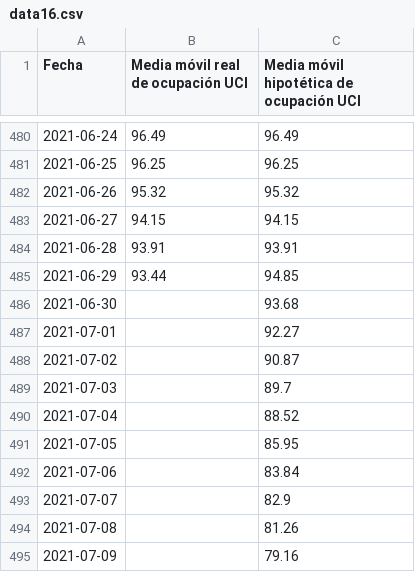
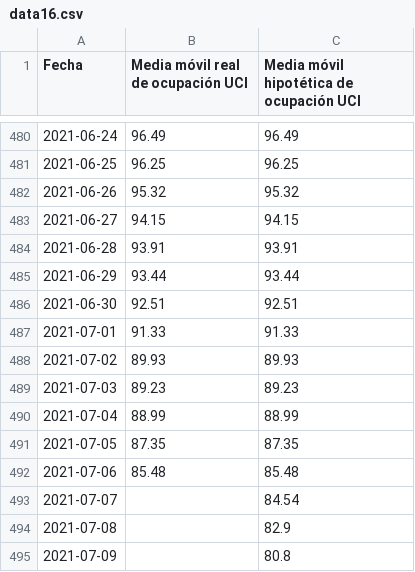
Before and after one commit to pandemiaventana/pandemiaventana, a CSV file: out/site/csv/data16.csv, drawn as a sheet; only a part is shown, gaps mark what is left out.

```diff
--- a/out/site/csv/data16.csv
+++ b/out/site/csv/data16.csv
@@ -484,12 +484,12 @@ Fecha,Media móvil real de ocupación UCI,Media móvil hipotética de ocupación
 2021-06-28,93.91,93.91
-2021-06-29,93.44,94.85
-2021-06-30,,93.68
-2021-07-01,,92.27
-2021-07-02,,90.87
-2021-07-03,,89.7
-2021-07-04,,88.52
-2021-07-05,,85.95
-2021-07-06,,83.84
-2021-07-07,,82.9
-2021-07-08,,81.26
-2021-07-09,,79.16
+2021-06-29,93.44,93.44
+2021-06-30,92.51,92.51
+2021-07-01,91.33,91.33
+2021-07-02,89.93,89.93
+2021-07-03,89.23,89.23
+2021-07-04,88.99,88.99
+2021-07-05,87.35,87.35
+2021-07-06,85.48,85.48
+2021-07-07,,84.54
+2021-07-08,,82.9
+2021-07-09,,80.8
```
Also changed, not shown: out/site/csv/numeralab.csv, 46 other files.
